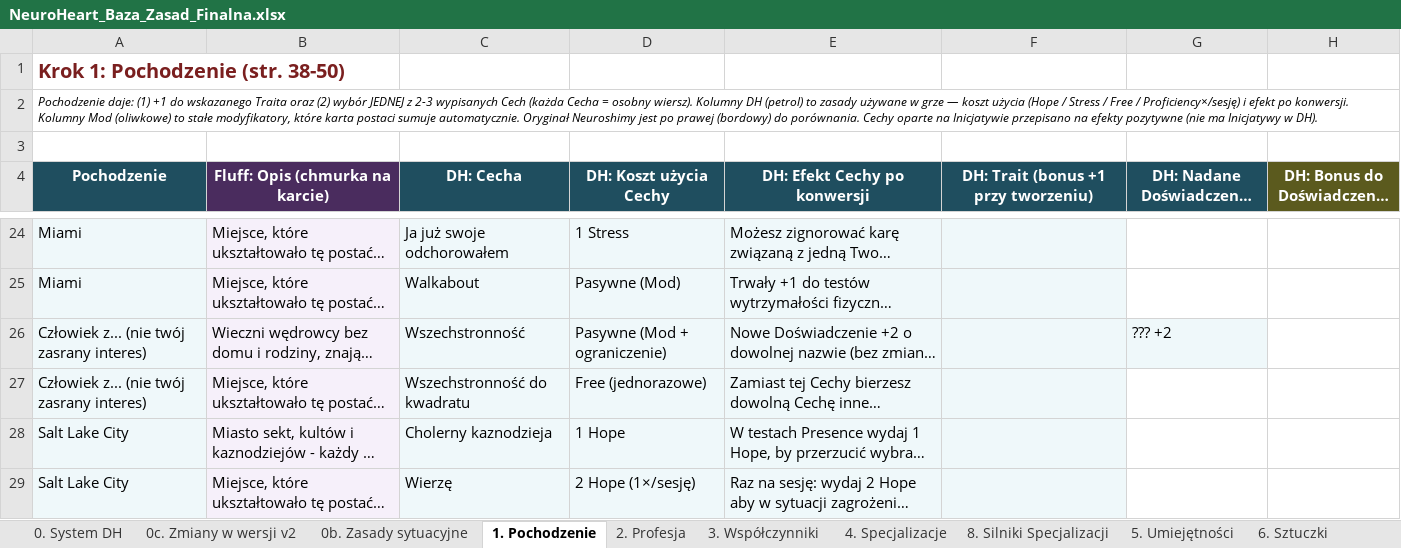
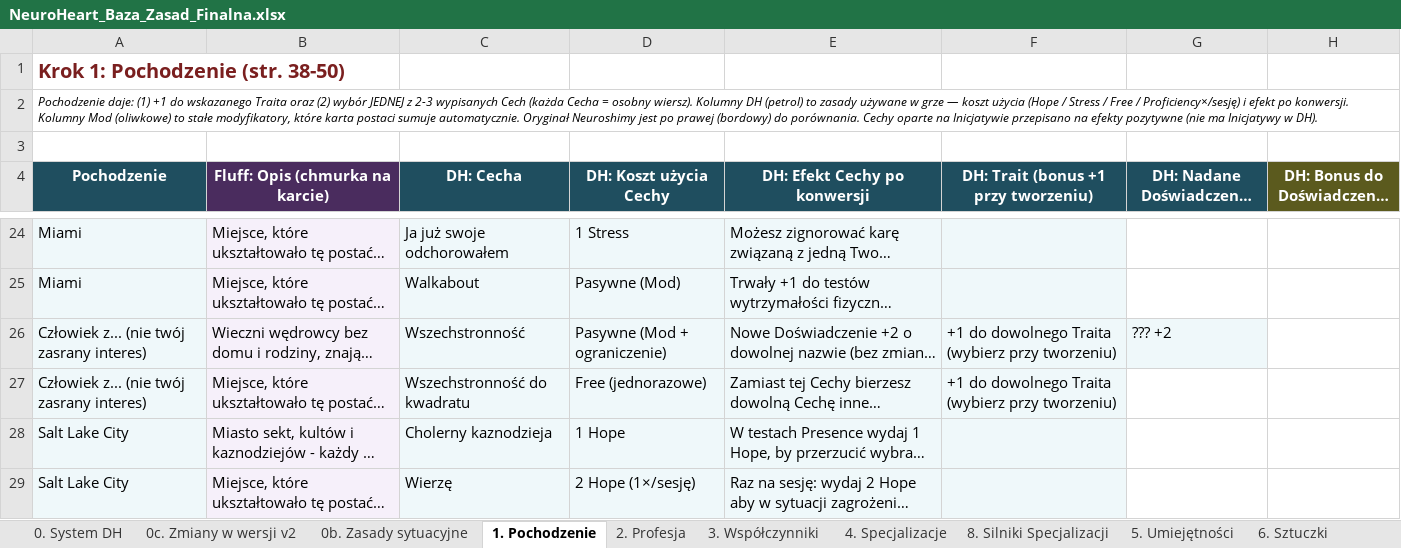
Before and after one commit to iKuro1337/NeuroHeart, an Excel workbook: NeuroHeart_Baza_Zasad_Finalna.xlsx, sheet 1. Pochodzenie, drawn as a sheet; only a part is shown, gaps mark what is left out; long unchanged cells end in …; values as stored, in another font and other column widths than the file's, no borders; the diff names each change by its address in the sheet, - before the commit and + after, or states it on an @@ line.

Commit message:
Aktualizacja plikow - 2026-08-30 00:20

```diff
--- a/NeuroHeart_Baza_Zasad_Finalna.xlsx (sheet 1. Pochodzenie)
+++ b/NeuroHeart_Baza_Zasad_Finalna.xlsx (sheet 1. Pochodzenie)
-F26:F27: (empty)
+F26:F27: +1 do dowolnego Traita (wybierz przy tworzeniu)
```
